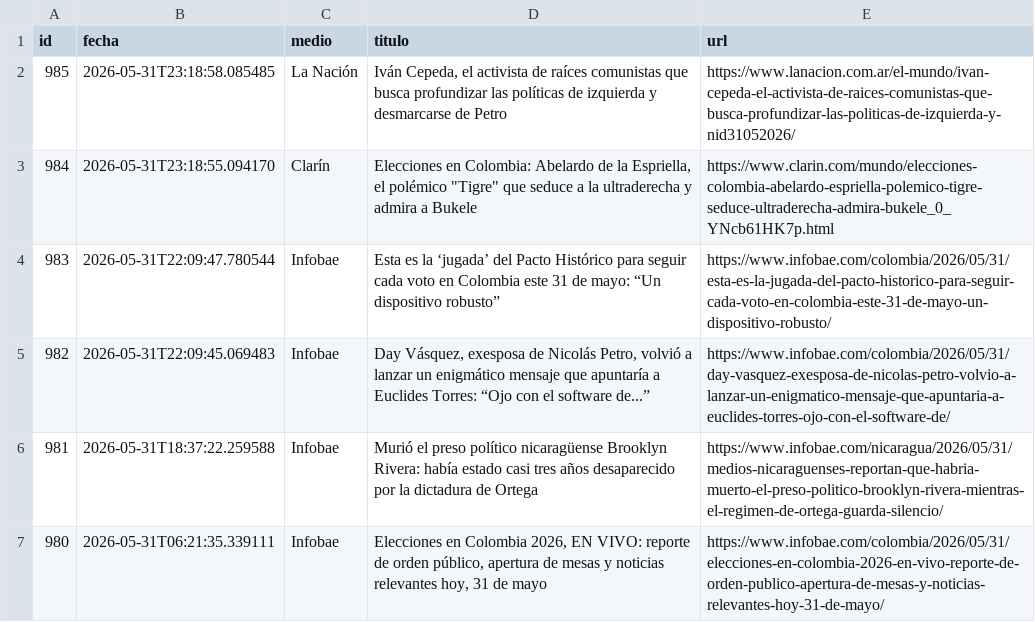
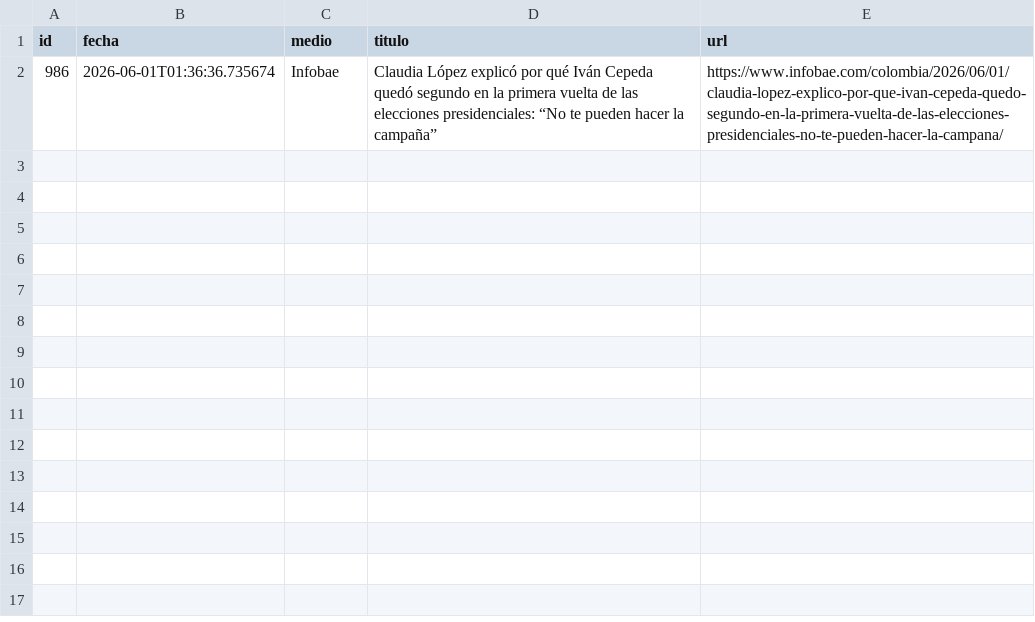
Before and after one commit to ElvisChatzky/BusProyect, a CSV file: data/hoy.csv, drawn as a sheet; removed rows and columns are numbered as before the commit, all else as after; the diff names each change by its address in the sheet, - before the commit and + after, or states it on an @@ line.

```diff
--- a/data/hoy.csv
+++ b/data/hoy.csv
-row 2: 985 | 2026-05-31T23:18:58.085485 | La Nación | Iván Cepeda, el activista de raíces comunistas que busca profundizar las políticas de izquierda y desmarcarse de Petro | https://www.lanacion.com.ar/el-mundo/ivan-cepeda-el-activista-de-raices-comunistas-que-busca-profundizar-las-politicas-de-izquierda-y-nid31052026/
-row 3: 984 | 2026-05-31T23:18:55.094170 | Clarín | Elecciones en Colombia: Abelardo de la Espriella, el polémico "Tigre" que seduce a la ultraderecha y admira a Bukele | https://www.clarin.com/mundo/elecciones-colombia-abelardo-espriella-polemico-tigre-seduce-ultraderecha-admira-bukele_0_YNcb61HK7p.html
-row 4: 983 | 2026-05-31T22:09:47.780544 | Infobae | Esta es la ‘jugada’ del Pacto Histórico para seguir cada voto en Colombia este 31 de mayo: “Un dispositivo robusto” | https://www.infobae.com/colombia/2026/05/31/esta-es-la-jugada-del-pacto-historico-para-seguir-cada-voto-en-colombia-este-31-de-mayo-un-dispositivo-robusto/
-row 5: 982 | 2026-05-31T22:09:45.069483 | Infobae | Day Vásquez, exesposa de Nicolás Petro, volvió a lanzar un enigmático mensaje que apuntaría a Euclides Torres: “Ojo con el software de...” | https://www.infobae.com/colombia/2026/05/31/day-vasquez-exesposa-de-nicolas-petro-volvio-a-lanzar-un-enigmatico-mensaje-que-apuntaria-a-euclides-torres-ojo-con-el-software-de/
-row 6: 981 | 2026-05-31T18:37:22.259588 | Infobae | Murió el preso político nicaragüense Brooklyn Rivera: había estado casi tres años desaparecido por la dictadura de Ortega | https://www.infobae.com/nicaragua/2026/05/31/medios-nicaraguenses-reportan-que-habria-muerto-el-preso-politico-brooklyn-rivera-mientras-el-regimen-de-ortega-guarda-silencio/
-row 7: 980 | 2026-05-31T06:21:35.339111 | Infobae | Elecciones en Colombia 2026, EN VIVO: reporte de orden público, apertura de mesas y noticias relevantes hoy, 31 de mayo | https://www.infobae.com/colombia/2026/05/31/elecciones-en-colombia-2026-en-vivo-reporte-de-orden-publico-apertura-de-mesas-y-noticias-relevantes-hoy-31-de-mayo/
+row 2: 986 | 2026-06-01T01:36:36.735674 | Infobae | Claudia López explicó por qué Iván Cepeda quedó segundo en la primera vuelta de las elecciones presidenciales: “No te pueden hacer la campaña” | https://www.infobae.com/colombia/2026/06/01/claudia-lopez-explico-por-que-ivan-cepeda-quedo-segundo-en-la-primera-vuelta-de-las-elecciones-presidenciales-no-te-pueden-hacer-la-campana/
```
Also changed, not shown: data/historico.csv, 1 other file.
